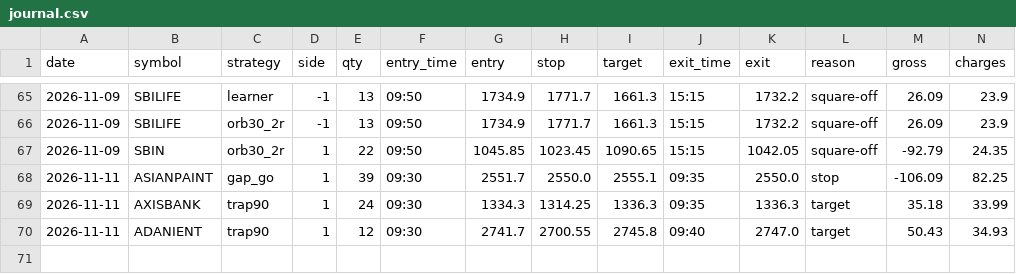
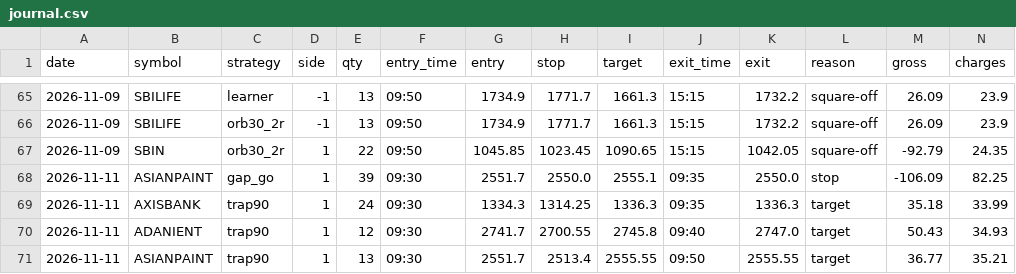
Before and after one commit to kushuvc/nse-paper-trader, a CSV file: paper/journal.csv, drawn as a sheet; only a part is shown, gaps mark what is left out; rows hold the shown columns only; the diff names each change by its address in the sheet, - before the commit and + after, or states it on an @@ line.

```diff
--- a/paper/journal.csv
+++ b/paper/journal.csv
+row 71: 2026-11-11 | ASIANPAINT | trap90 | 1 | 13 | 09:30 | 2551.7 | 2513.4 | 2555.55 | 09:50 | 2555.55 | target | 36.77 | 35.21
```
Also changed, not shown: 3 other files.
